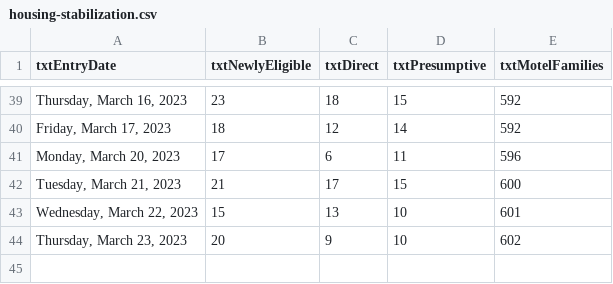
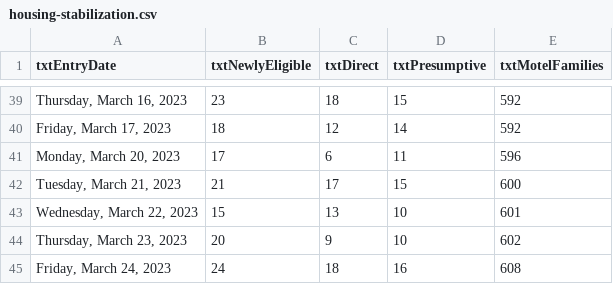
Before and after one commit to BostonGlobe/nr-scraper-housing-stabiliation-data, a CSV file: data/housing-stabilization.csv, drawn as a sheet; only a part is shown, gaps mark what is left out.

```diff
--- a/data/housing-stabilization.csv
+++ b/data/housing-stabilization.csv
@@ -44 +44,2 @@ txtEntryDate,txtNewlyEligible,txtDirect,txtPresumptive,txtMotelFamilies
 "Thursday, March 23, 2023",20,9,10,602
+"Friday, March 24, 2023",24,18,16,608
```
